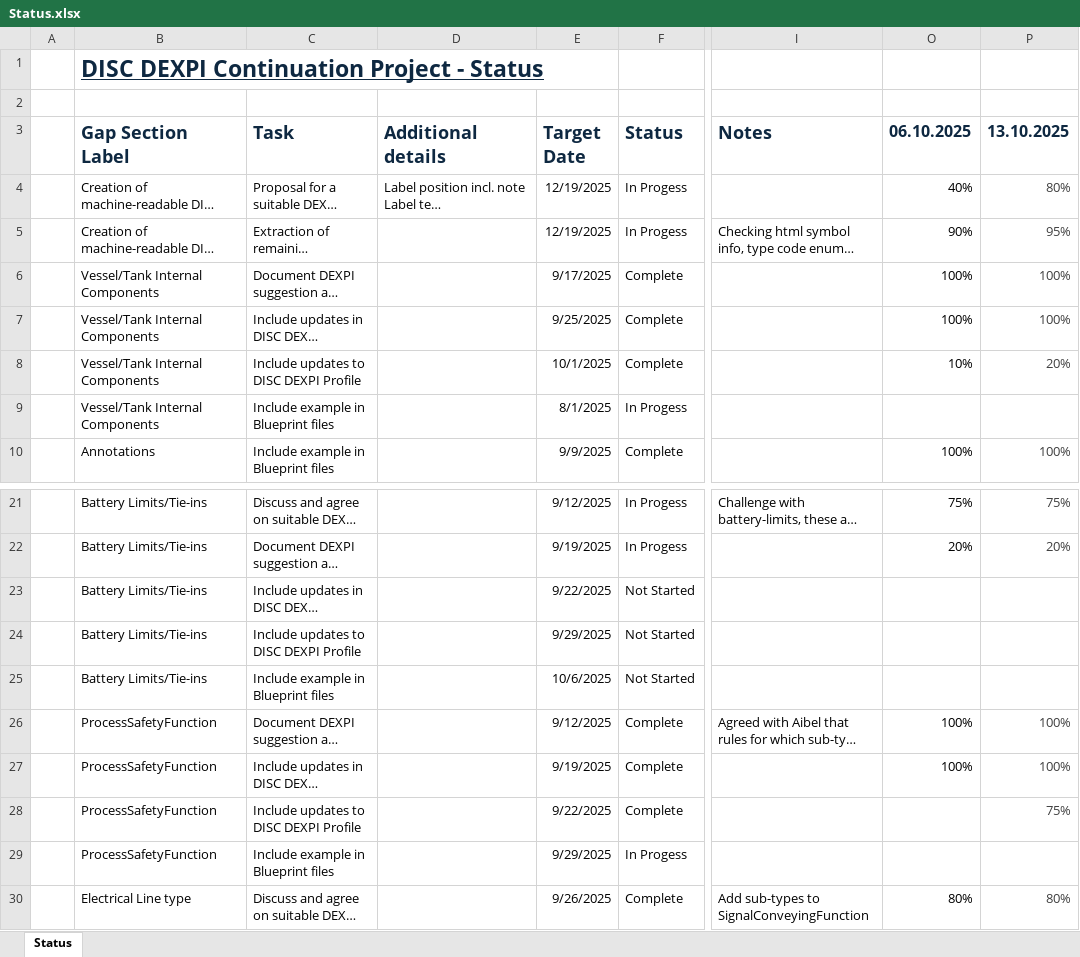
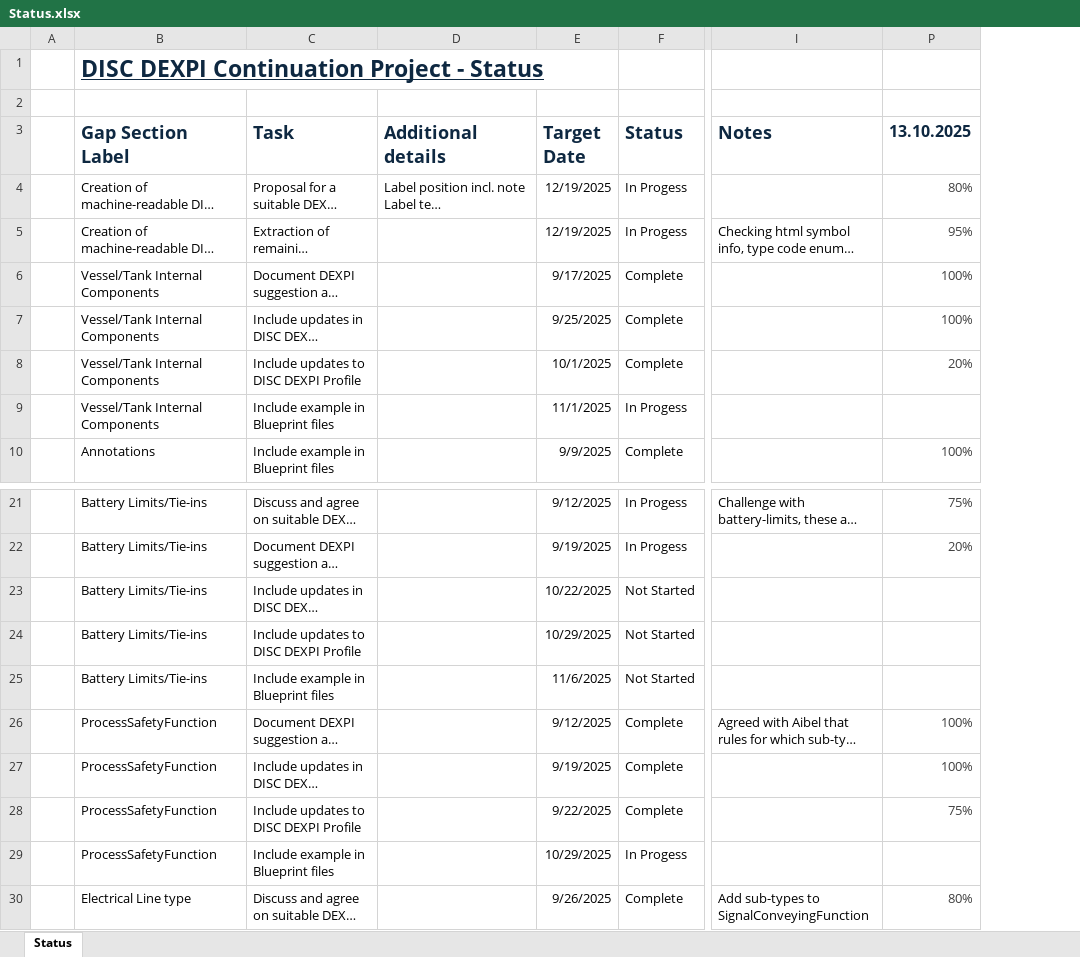
Before and after one commit to ToniaPedersen/DISCDEXPI, an Excel workbook: ContinuationProject/Status.xlsx, sheet Status, drawn as a sheet; only a part is shown, gaps mark what is left out; long unchanged cells end in …; values as stored, in another font and other column widths than the file's, no borders; conditional formats not drawn; the diff names each change by its address in the sheet, - before the commit and + after, or states it on an @@ line.

Commit message:
Update Status.xlsx

```diff
--- a/ContinuationProject/Status.xlsx (sheet Status)
+++ b/ContinuationProject/Status.xlsx (sheet Status)
@@ column O (06.10.2025) hidden, rows 4-10: 40% | 90% | 100% | 100% | 10% |  | 100%; rows 21-30: 75% | 20% |  |  |  | 100% | 100% |  |  | 80% @@
-E9 (Target Date): 8/1/2025
+E9 (Target Date): 11/1/2025
-E23 (Target Date): 9/22/2025
+E23 (Target Date): 10/22/2025
-E24 (Target Date): 9/29/2025
+E24 (Target Date): 10/29/2025
-E25 (Target Date): 10/6/2025
+E25 (Target Date): 11/6/2025
-E29 (Target Date): 9/29/2025
+E29 (Target Date): 10/29/2025
```
